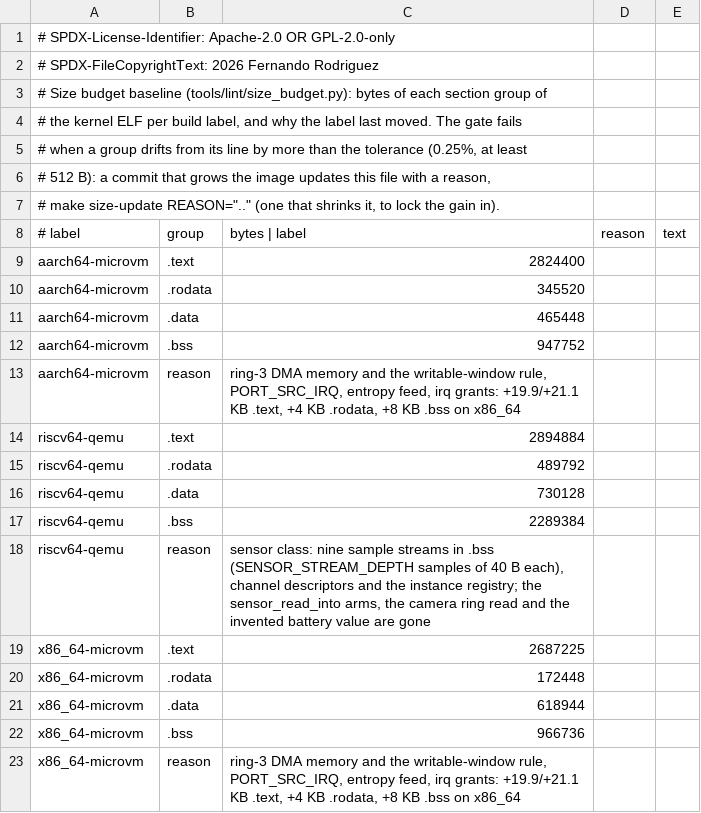
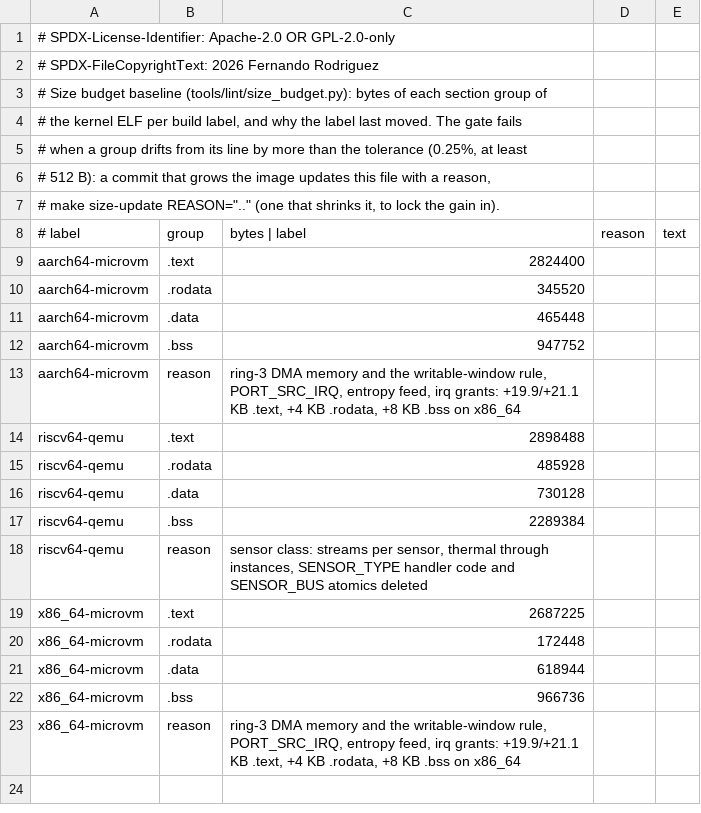
Before and after one commit to fgrg1978/AzOS, a TSV file: tools/lint/size_budget.tsv, drawn as a sheet.

Commit message:
gate rows, unsafe and size baselines, config index over main for the sensor class

```diff
--- a/tools/lint/size_budget.tsv
+++ b/tools/lint/size_budget.tsv
@@ -13,7 +13,7 @@ aarch64-microvm	.bss	947752
 aarch64-microvm	reason	ring-3 DMA memory and the writable-window rule, PORT_SRC_IRQ, entropy feed, irq grants: +19.9/+21.1 KB .text, +4 KB .rodata, +8 KB .bss on x86_64
-riscv64-qemu	.text	2894884
-riscv64-qemu	.rodata	489792
+riscv64-qemu	.text	2898488
+riscv64-qemu	.rodata	485928
 riscv64-qemu	.data	730128
 riscv64-qemu	.bss	2289384
-riscv64-qemu	reason	sensor class: nine sample streams in .bss (SENSOR_STREAM_DEPTH samples of 40 B each), channel descriptors and the instance registry; the sensor_read_into arms, the camera ring read and the invented battery value are gone
+riscv64-qemu	reason	sensor class: streams per sensor, thermal through instances, SENSOR_TYPE handler code and SENSOR_BUS atomics deleted
 x86_64-microvm	.text	2687225
```
Also changed, not shown: tools/lint/unsafe_budget.tsv, 2 other files.
